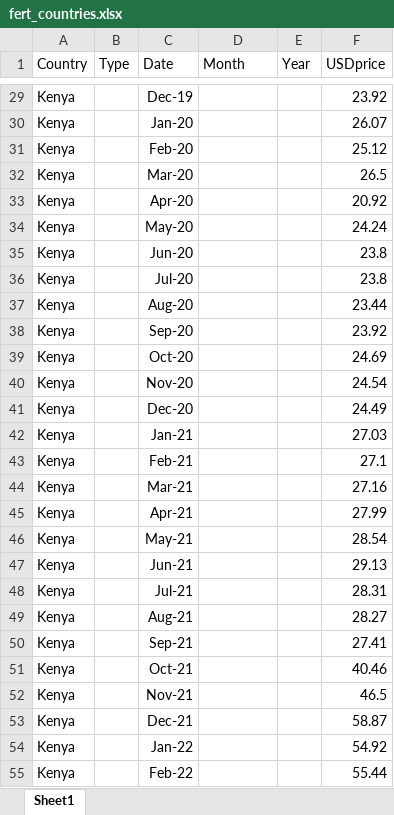
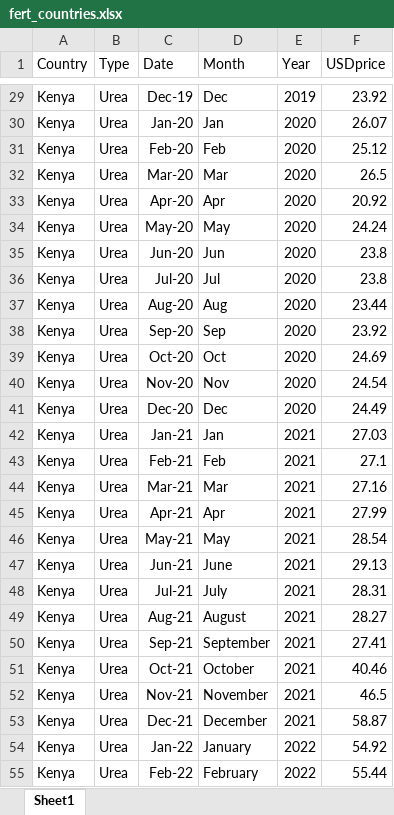
Before and after one commit to tosinsalau/Fert_x_Conflict, an Excel workbook: Country_data/fert_countries.xlsx, sheet Sheet1, drawn as a sheet; only a part is shown, gaps mark what is left out; values as stored, in another font and other column widths than the file's, no borders; the diff covers the shown part only; the diff names each change by its address in the sheet, - before the commit and + after, or states it on an @@ line.

```diff
--- a/Country_data/fert_countries.xlsx (sheet Sheet1)
+++ b/Country_data/fert_countries.xlsx (sheet Sheet1)
-B29:B55 (Type): (empty)
+B29:B55 (Type): Urea
-D29 (Month): (empty)
+D29 (Month): Dec
-E29 (Year): (empty)
+E29 (Year): 2019
-D30 (Month): (empty)
+D30 (Month): Jan
-E30:E41 (Year): (empty)
+E30:E41 (Year): 2020
-D31 (Month): (empty)
+D31 (Month): Feb
-D32 (Month): (empty)
+D32 (Month): Mar
-D33 (Month): (empty)
+D33 (Month): Apr
-D34 (Month): (empty)
+D34 (Month): May
-D35 (Month): (empty)
+D35 (Month): Jun
-D36 (Month): (empty)
+D36 (Month): Jul
-D37 (Month): (empty)
+D37 (Month): Aug
-D38 (Month): (empty)
+D38 (Month): Sep
-D39 (Month): (empty)
+D39 (Month): Oct
-D40 (Month): (empty)
+D40 (Month): Nov
-D41 (Month): (empty)
+D41 (Month): Dec
-D42 (Month): (empty)
+D42 (Month): Jan
-E42:E53 (Year): (empty)
+E42:E53 (Year): 2021
-D43 (Month): (empty)
+D43 (Month): Feb
-D44 (Month): (empty)
+D44 (Month): Mar
-D45 (Month): (empty)
+D45 (Month): Apr
-D46 (Month): (empty)
+D46 (Month): May
-D47 (Month): (empty)
+D47 (Month): June
-D48 (Month): (empty)
+D48 (Month): July
-D49 (Month): (empty)
+D49 (Month): August
-D50 (Month): (empty)
+D50 (Month): September
-D51 (Month): (empty)
+D51 (Month): October
-D52 (Month): (empty)
+D52 (Month): November
-D53 (Month): (empty)
+D53 (Month): December
-D54 (Month): (empty)
+D54 (Month): January
-E54:E55 (Year): (empty)
+E54:E55 (Year): 2022
-D55 (Month): (empty)
+D55 (Month): February
```
Also changed, not shown: 1773 edited cells elsewhere in this sheet.
